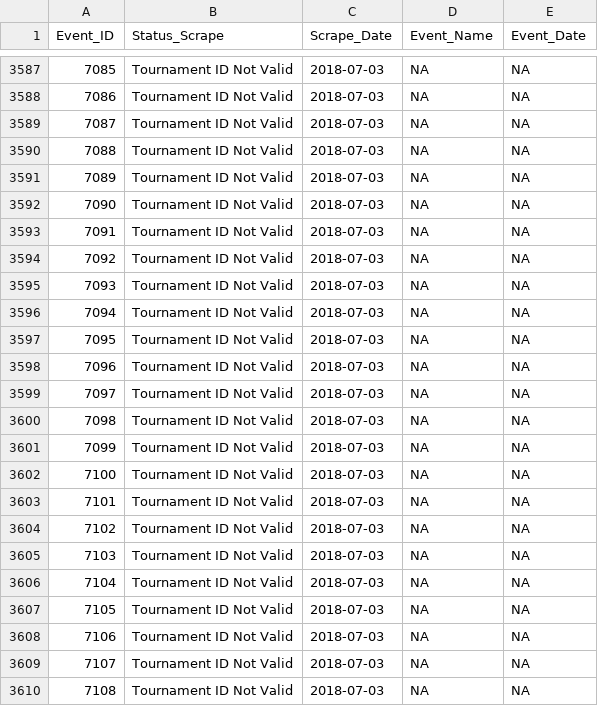
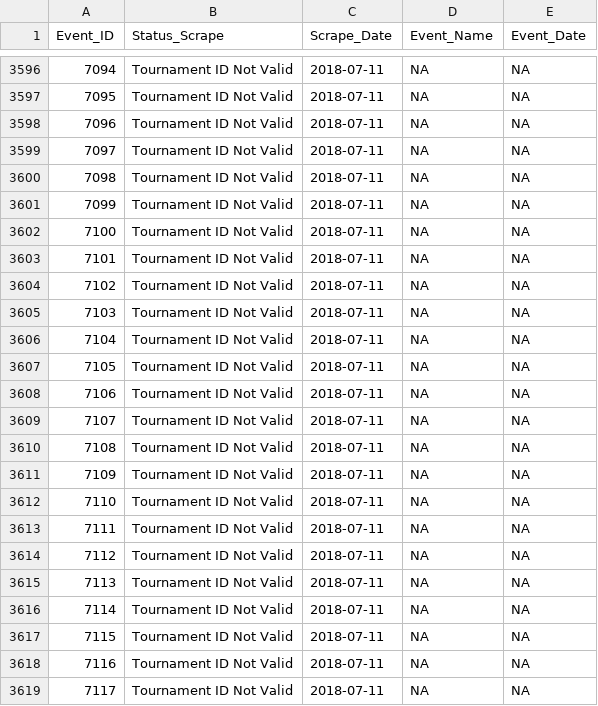
Before and after one commit to DSMok1/Golf_Ratings_R_V2, a CSV file: Data/Scrape_Status_RVest.csv, drawn as a sheet; only a part is shown, gaps mark what is left out; addresses are those after the commit; the diff covers the shown part only; the diff names each change by its address in the sheet, - before the commit and + after, or states it on an @@ line.

```diff
--- a/Data/Scrape_Status_RVest.csv
+++ b/Data/Scrape_Status_RVest.csv
@@ column A (Event_ID) renumbered from row 3596 down @@
-C3596:C3619 (Scrape_Date): 2018-07-03
+C3596:C3619 (Scrape_Date): 2018-07-11
```
Also changed, not shown: 11 added rows, 2 removed rows and 56 edited cells elsewhere in this file, Data/Tournament_Info_RVest.csv.
